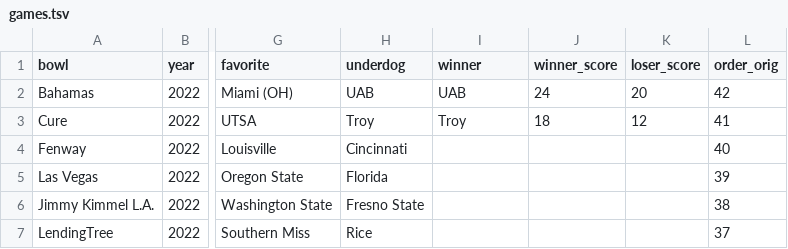
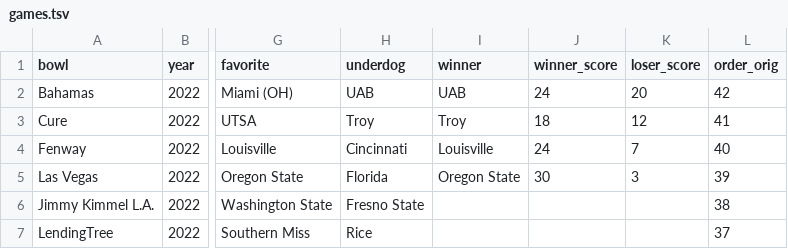
Before and after one commit to rjmorris/bowl_pickem, a TSV file: 2022/data/games.tsv, drawn as a sheet; only a part is shown, gaps mark what is left out; the diff names each change by its address in the sheet, - before the commit and + after, or states it on an @@ line.

Commit message:
Update with results of latest games

```diff
--- a/2022/data/games.tsv
+++ b/2022/data/games.tsv
-I4 (winner): (empty)
+I4 (winner): Louisville
-J4 (winner_score): (empty)
+J4 (winner_score): 24
-K4 (loser_score): (empty)
+K4 (loser_score): 7
-I5 (winner): (empty)
+I5 (winner): Oregon State
-J5 (winner_score): (empty)
+J5 (winner_score): 30
-K5 (loser_score): (empty)
+K5 (loser_score): 3
```
